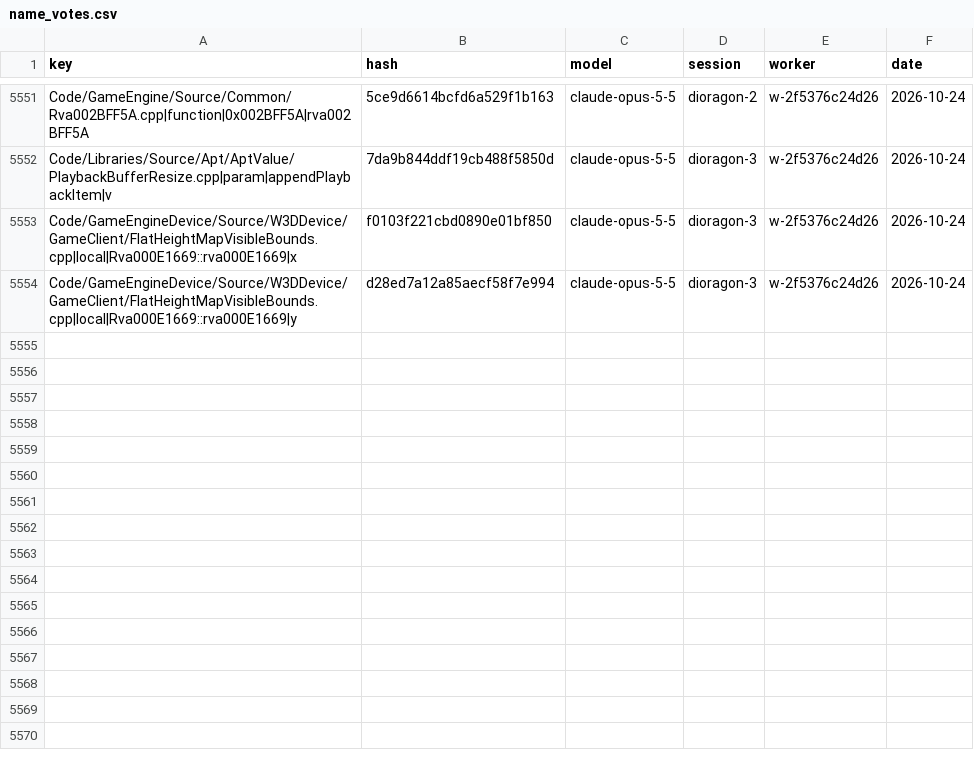
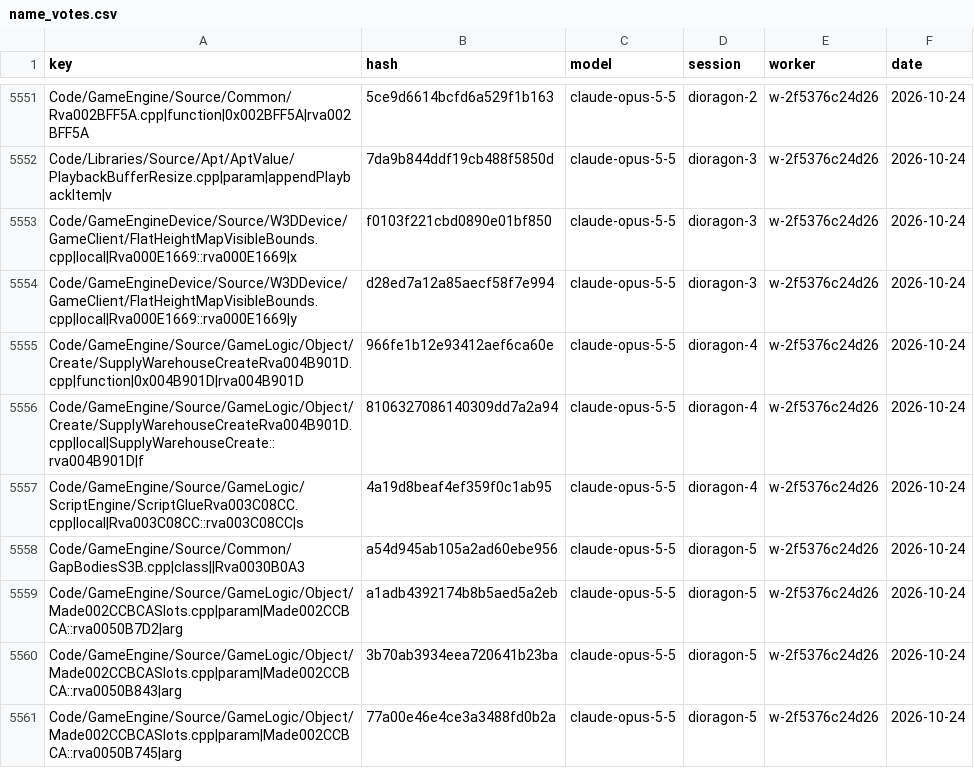
Before and after one commit to Alitryel/Open-BFME-2, a CSV file: reverse/name_votes.csv, drawn as a sheet; only a part is shown, gaps mark what is left out; the diff names each change by its address in the sheet, - before the commit and + after, or states it on an @@ line.

```diff
--- a/reverse/name_votes.csv
+++ b/reverse/name_votes.csv
+row 5555: Code/GameEngine/Source/GameLogic/Object/Create/SupplyWarehouseCreateRva004B901D.cpp|function|0x004B901D|rva004B901D | 966fe1b12e93412aef6ca60e | claude-opus-5-5 | dioragon-4 | w-2f5376c24d26 | 2026-10-24
+row 5556: Code/GameEngine/Source/GameLogic/Object/Create/SupplyWarehouseCreateRva004B901D.cpp|local|SupplyWarehouseCreate::rva004B901D|f | 8106327086140309dd7a2a94 | claude-opus-5-5 | dioragon-4 | w-2f5376c24d26 | 2026-10-24
+row 5557: Code/GameEngine/Source/GameLogic/ScriptEngine/ScriptGlueRva003C08CC.cpp|local|Rva003C08CC::rva003C08CC|s | 4a19d8beaf4ef359f0c1ab95 | claude-opus-5-5 | dioragon-4 | w-2f5376c24d26 | 2026-10-24
+row 5558: Code/GameEngine/Source/Common/GapBodiesS3B.cpp|class||Rva0030B0A3 | a54d945ab105a2ad60ebe956 | claude-opus-5-5 | dioragon-5 | w-2f5376c24d26 | 2026-10-24
+row 5559: Code/GameEngine/Source/GameLogic/Object/Made002CCBCASlots.cpp|param|Made002CCBCA::rva0050B7D2|arg | a1adb4392174b8b5aed5a2eb | claude-opus-5-5 | dioragon-5 | w-2f5376c24d26 | 2026-10-24
+row 5560: Code/GameEngine/Source/GameLogic/Object/Made002CCBCASlots.cpp|param|Made002CCBCA::rva0050B843|arg | 3b70ab3934eea720641b23ba | claude-opus-5-5 | dioragon-5 | w-2f5376c24d26 | 2026-10-24
+row 5561: Code/GameEngine/Source/GameLogic/Object/Made002CCBCASlots.cpp|param|Made002CCBCA::rva0050B745|arg | 77a00e46e4ce3a3488fd0b2a | claude-opus-5-5 | dioragon-5 | w-2f5376c24d26 | 2026-10-24
```
Also changed, not shown: reverse/name_agreed.csv.
